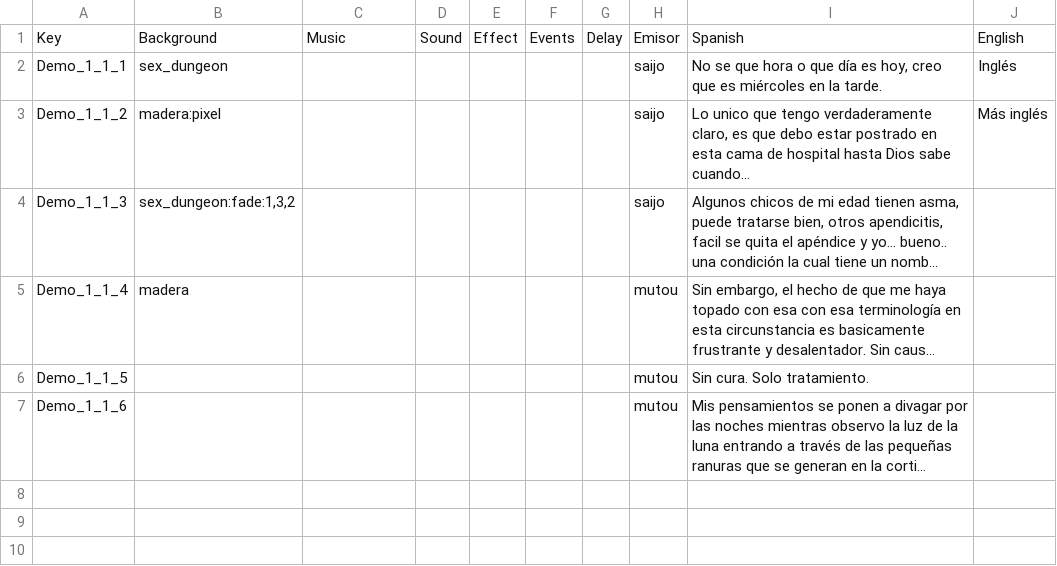
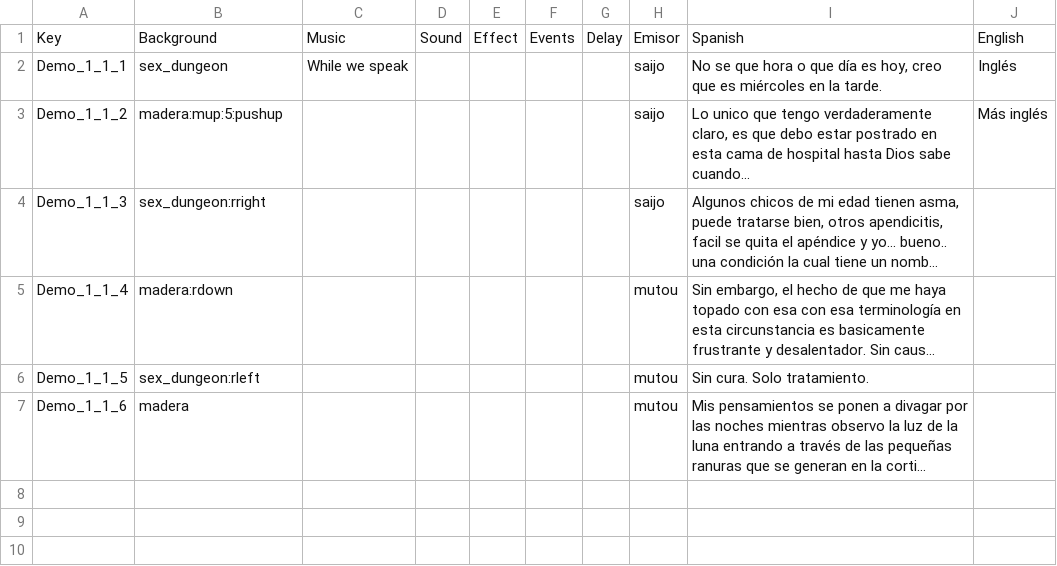
Before and after one commit to Atlantox/atlax-renpy, a CSV file: game/dialogues/my_scene1.csv, drawn as a sheet; only a part is shown; long unchanged cells end in …; the diff names each change by its address in the sheet, - before the commit and + after, or states it on an @@ line.

```diff
--- a/game/dialogues/my_scene1.csv
+++ b/game/dialogues/my_scene1.csv
-C2: (empty)
+C2: While we speak
-B3: madera:pixel
+B3: madera:mup:5:pushup
-B4: sex_dungeon:fade:1,3,2
+B4: sex_dungeon:rright
-B5: madera
+B5: madera:rdown
-B6: (empty)
+B6: sex_dungeon:rleft
-B7: (empty)
+B7: madera
```
Also changed, not shown: 13 other files.
